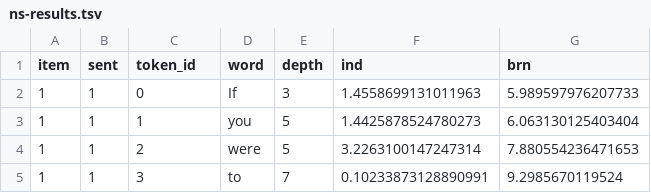
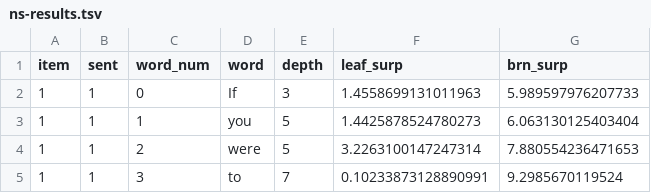
Before and after one commit to brightp-py/rnng-and-rts, a TSV file: data/ns-results.tsv, drawn as a sheet; only a part is shown.

```diff
--- a/data/ns-results.tsv
+++ b/data/ns-results.tsv
@@ -1,2 +1,2 @@
-item	sent	token_id	word	depth	ind	brn
+item	sent	word_num	word	depth	leaf_surp	brn_surp
 1	1	0	If	3	1.4558699131011963	5.989597976207733
```
Also changed, not shown: data/ids.tsv, 1 other file.
